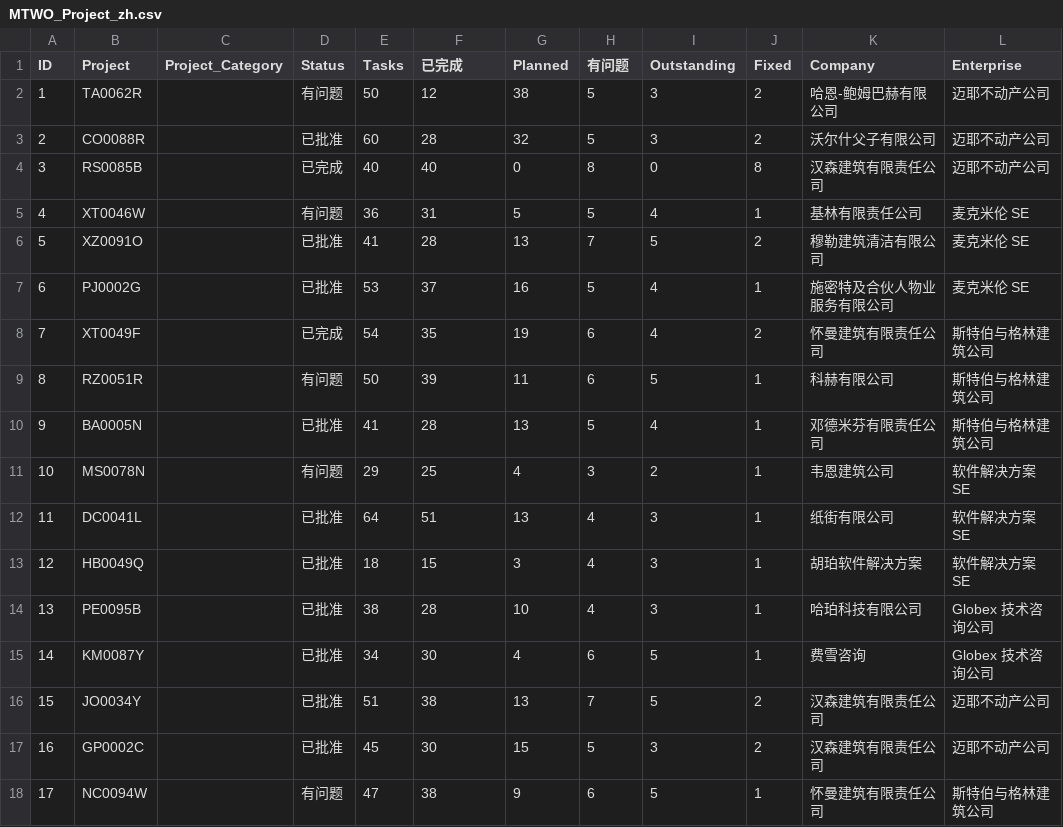
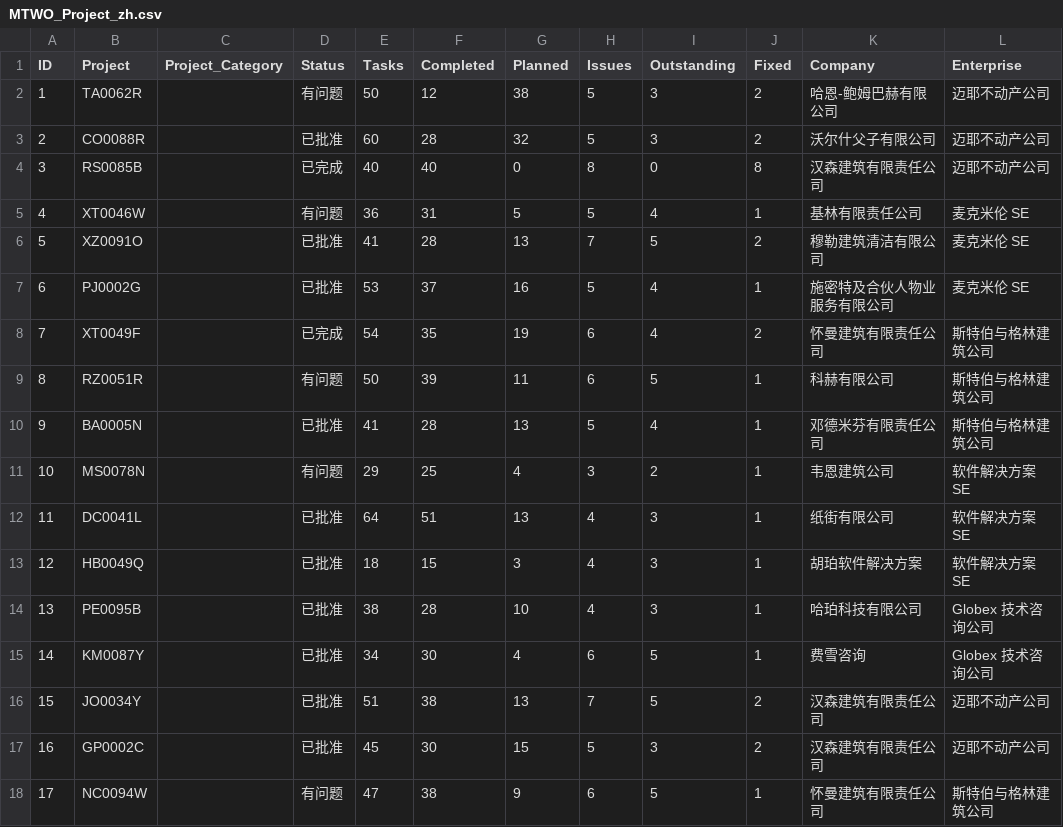
Before and after one commit to Cindy199712631/MTWO_Demo, a CSV file: MTWO_Project_zh.csv, drawn as a sheet; only a part is shown; the diff names each change by its address in the sheet, - before the commit and + after, or states it on an @@ line.

Commit message:
Add files via upload

```diff
--- a/MTWO_Project_zh.csv
+++ b/MTWO_Project_zh.csv
-F1: 已完成
+F1: Completed
-H1: 有问题
+H1: Issues
```
